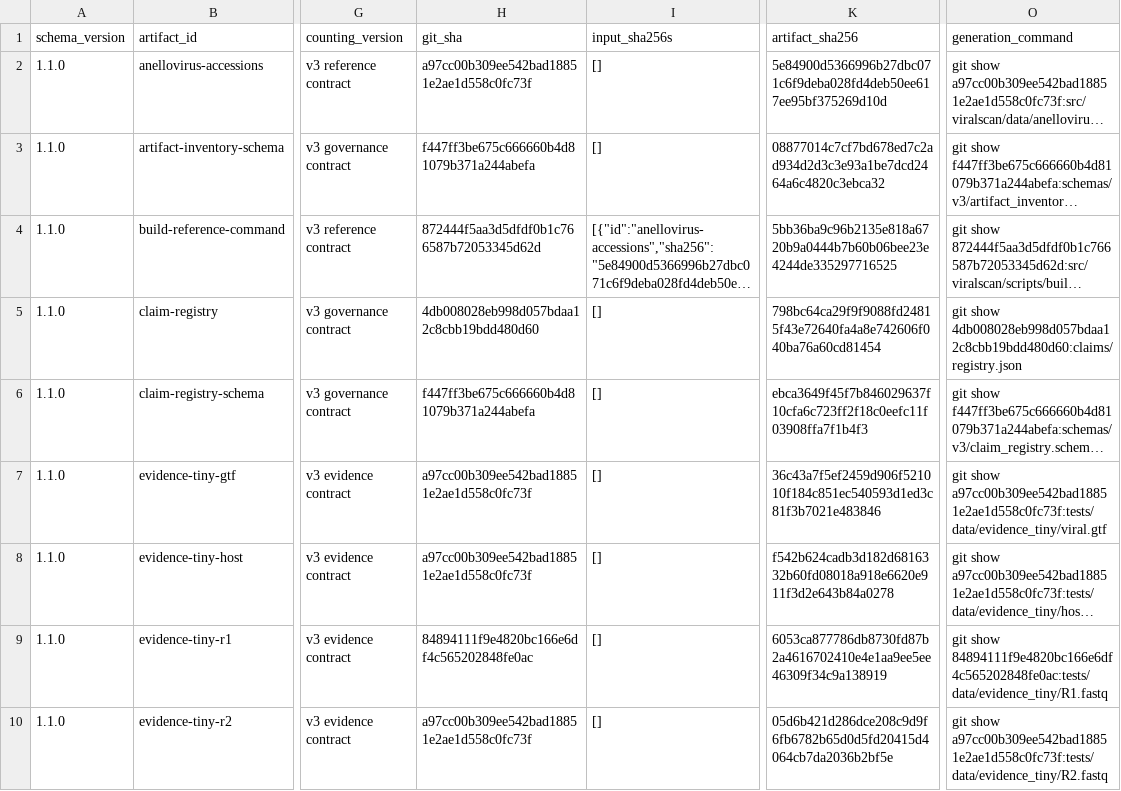
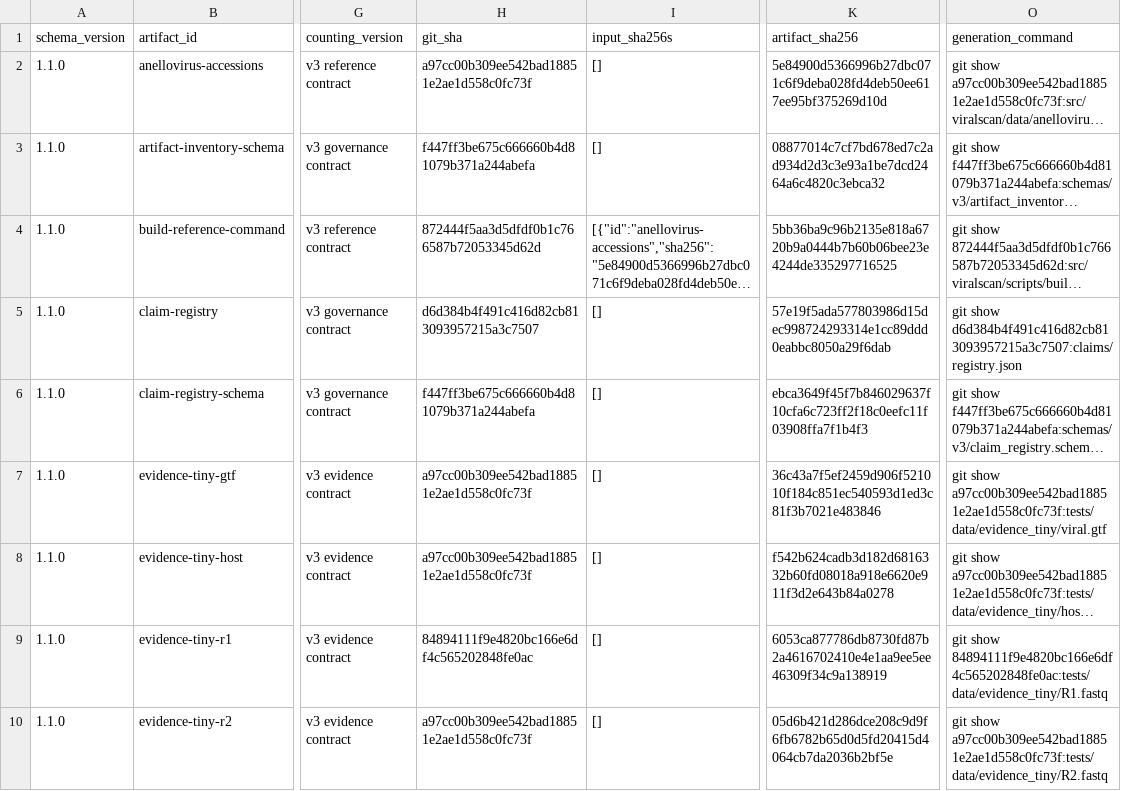
Before and after one commit to mdmanurung/ViralScan-reproducibility, a TSV file: analysis/v3_artifact_inventory.tsv, drawn as a sheet; only a part is shown, gaps mark what is left out; long unchanged cells end in …; the diff names each change by its address in the sheet, - before the commit and + after, or states it on an @@ line.

```diff
--- a/analysis/v3_artifact_inventory.tsv
+++ b/analysis/v3_artifact_inventory.tsv
-H5 (git_sha): 4db008028eb998d057bdaa12c8cbb19bdd480d60
+H5 (git_sha): d6d384b4f491c416d82cb813093957215a3c7507
-K5 (artifact_sha256): 798bc64ca29f9f9088fd24815f43e72640fa4a8e742606f040ba76a60cd81454
+K5 (artifact_sha256): 57e19f5ada577803986d15dec998724293314e1cc89ddd0eabbc8050a29f6dab
-O5 (generation_command): git show 4db008028eb998d057bdaa12c8cbb19bdd480d60:claims/registry.json
+O5 (generation_command): git show d6d384b4f491c416d82cb813093957215a3c7507:claims/registry.json
```
Also changed, not shown: 1 other file.
